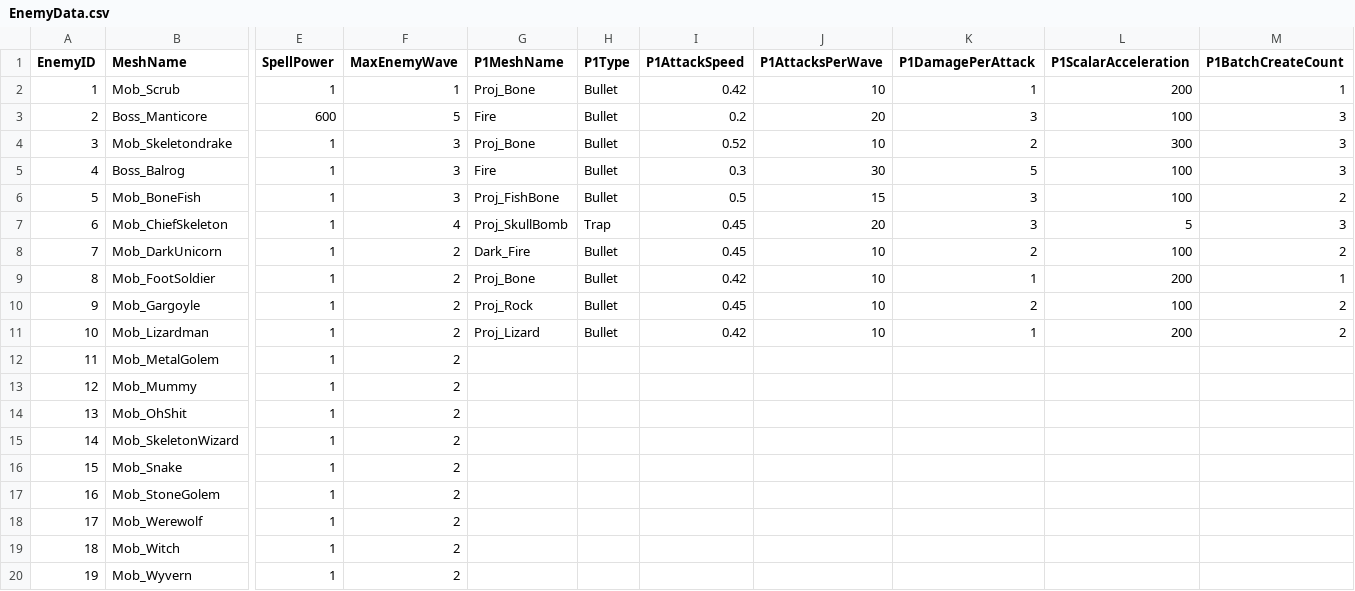
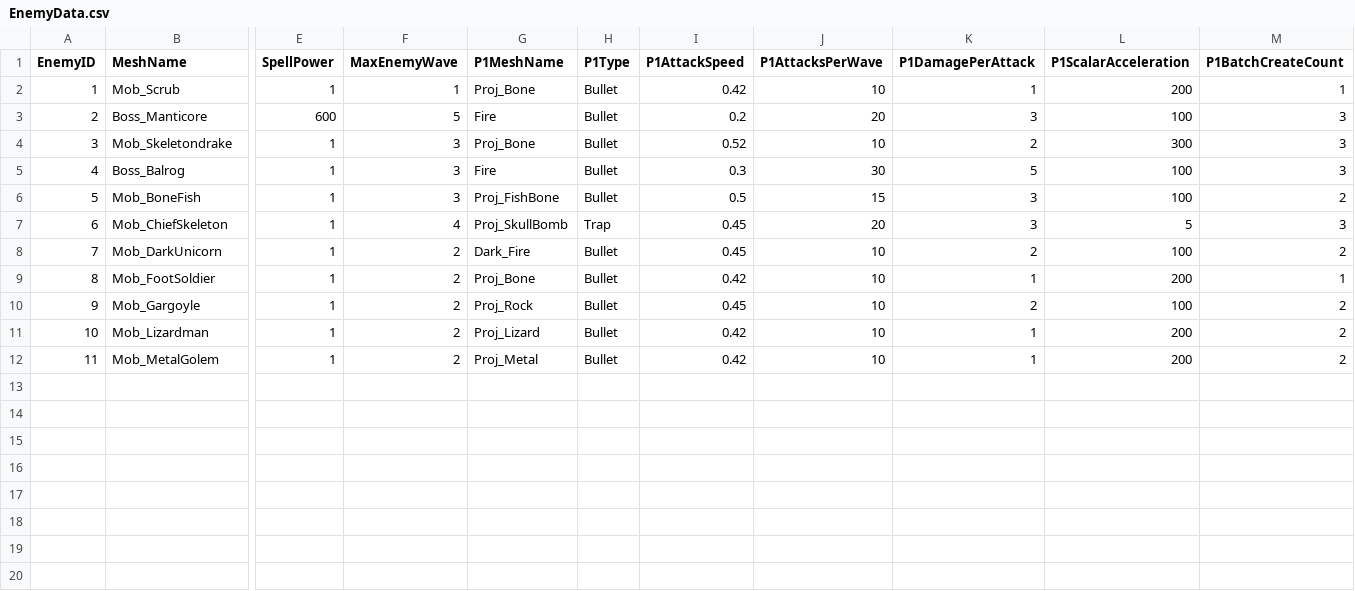
Before and after one commit to HalcionCyanide/SP3_T14N, a CSV file: Base/DrivenFiles/EnemyData.csv, drawn as a sheet; only a part is shown, gaps mark what is left out; rows hold the shown columns only; the diff names each change by its address in the sheet, - before the commit and + after, or states it on an @@ line.

```diff
--- a/Base/DrivenFiles/EnemyData.csv
+++ b/Base/DrivenFiles/EnemyData.csv
-G12 (P1MeshName): (empty)
+G12 (P1MeshName): Proj_Metal
-H12 (P1Type): (empty)
+H12 (P1Type): Bullet
-I12 (P1AttackSpeed): (empty)
+I12 (P1AttackSpeed): 0.42
-J12 (P1AttacksPerWave): (empty)
+J12 (P1AttacksPerWave): 10
-K12 (P1DamagePerAttack): (empty)
+K12 (P1DamagePerAttack): 1
-L12 (P1ScalarAcceleration): (empty)
+L12 (P1ScalarAcceleration): 200
-M12 (P1BatchCreateCount): (empty)
+M12 (P1BatchCreateCount): 2
-row 13: 12 | Mob_Mummy | 1 | 2
-row 14: 13 | Mob_OhShit | 1 | 2
-row 15: 14 | Mob_SkeletonWizard | 1 | 2
-row 16: 15 | Mob_Snake | 1 | 2
-row 17: 16 | Mob_StoneGolem | 1 | 2
-row 18: 17 | Mob_Werewolf | 1 | 2
-row 19: 18 | Mob_Witch | 1 | 2
-row 20: 19 | Mob_Wyvern | 1 | 2
```
Also changed, not shown: Base/DrivenFiles/MeshDriven.csv, 1 other file.
